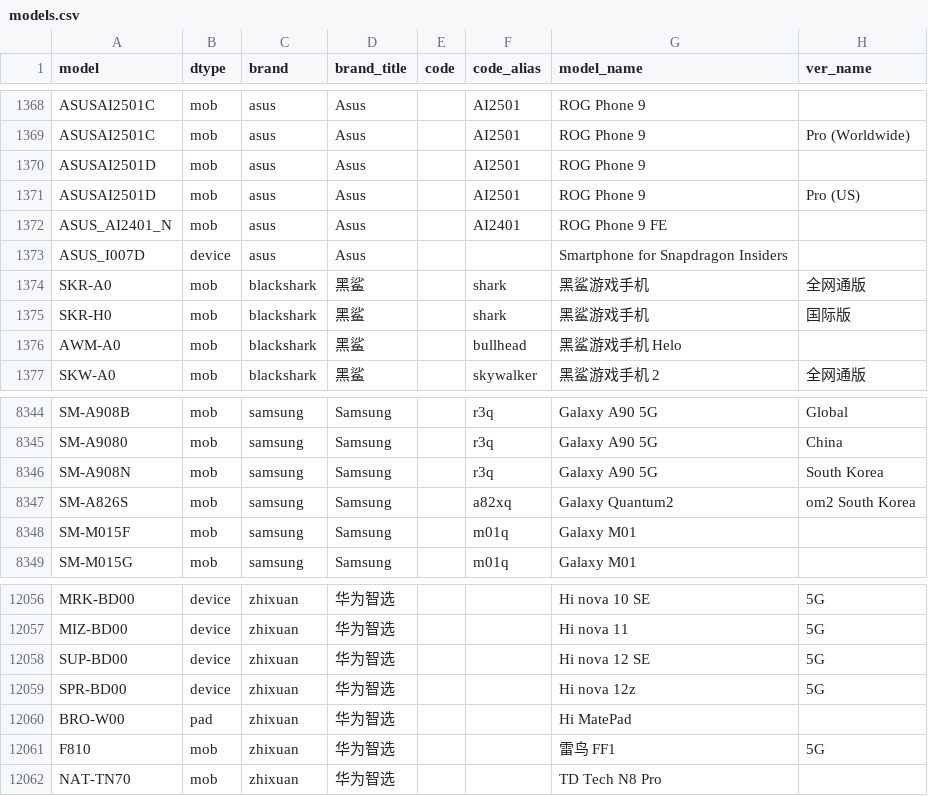
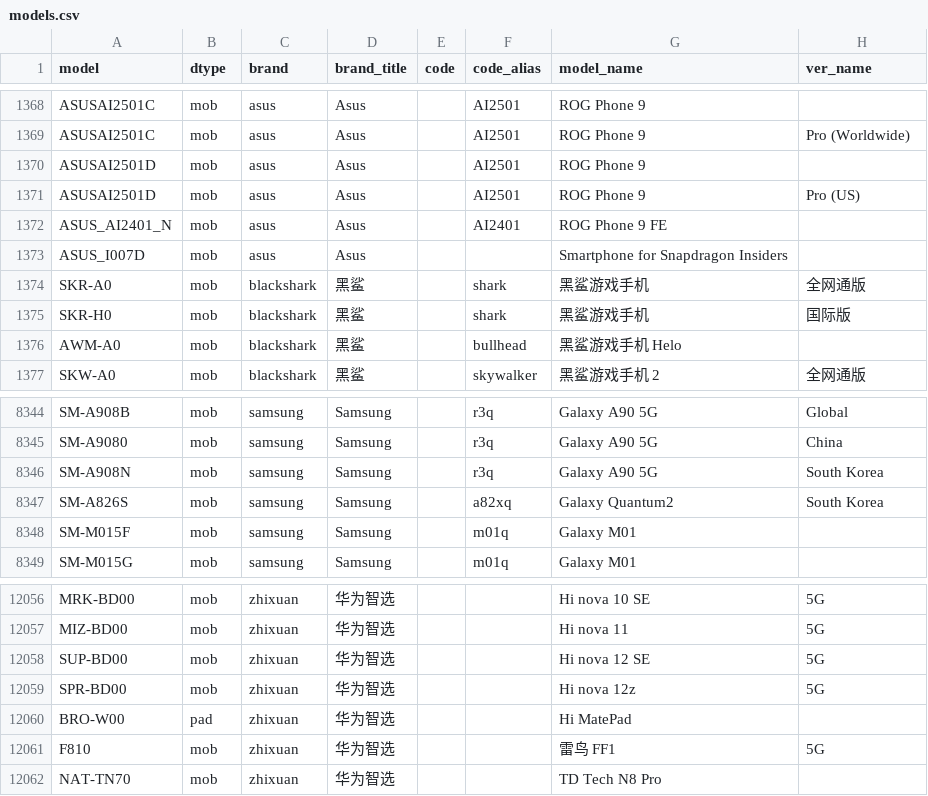
Before and after one commit to ITxiao6666/MobileModels-csv, a CSV file: models.csv, drawn as a sheet; only a part is shown, gaps mark what is left out; the diff covers the shown part only; the diff names each change by its address in the sheet, - before the commit and + after, or states it on an @@ line.

```diff
--- a/models.csv
+++ b/models.csv
-B1373 (dtype): device
+B1373 (dtype): mob
-H8347 (ver_name): om2 South Korea
+H8347 (ver_name): South Korea
-B12056:B12059 (dtype): device
+B12056:B12059 (dtype): mob
```
Also changed, not shown: 27 edited cells elsewhere in this file, 1 other file.
